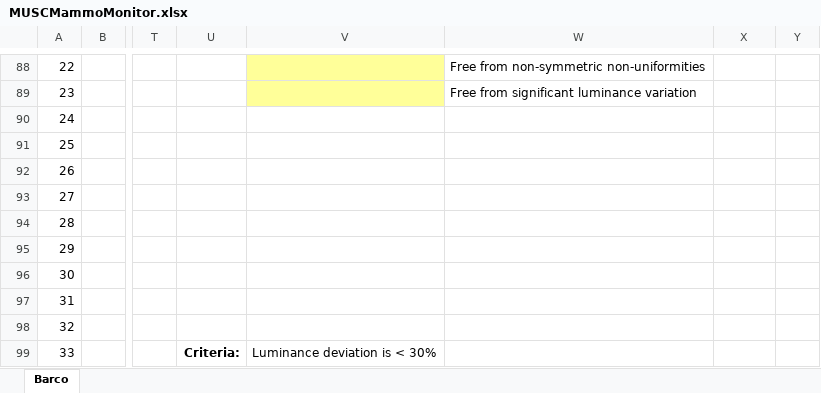
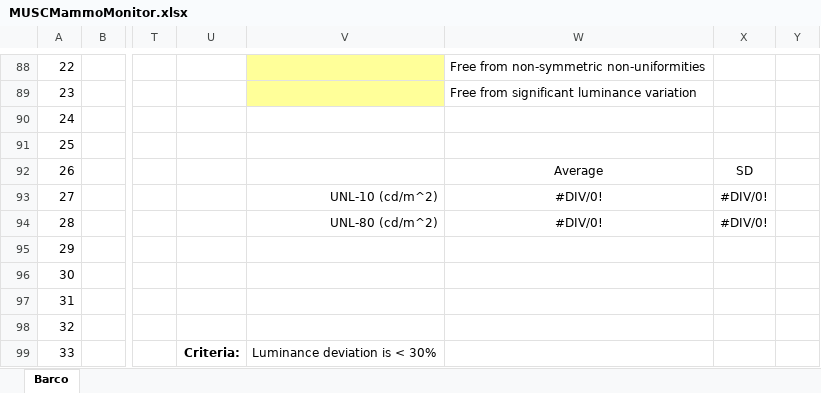
Before and after one commit to imabug/EquipTestingSpreadsheets, an Excel workbook: MUSCMammoMonitor.xlsx, sheet Barco, drawn as a sheet; only a part is shown, gaps mark what is left out; values as stored, in another font and other column widths than the file's, no borders; conditional formats not drawn; the diff names each change by its address in the sheet, - before the commit and + after, or states it on an @@ line.

Commit message:
Add overall luminance calc

```diff
--- a/MUSCMammoMonitor.xlsx (sheet Barco)
+++ b/MUSCMammoMonitor.xlsx (sheet Barco)
-W92: (empty)
+W92: Average
-X92: (empty)
+X92: SD
-V93: (empty)
+V93: UNL-10 (cd/m^2)
-W93:W94: (empty)
+W93:W94: #DIV/0!
-X93:X94: (empty)
+X93:X94: #DIV/0!
-V94: (empty)
+V94: UNL-80 (cd/m^2)
```
